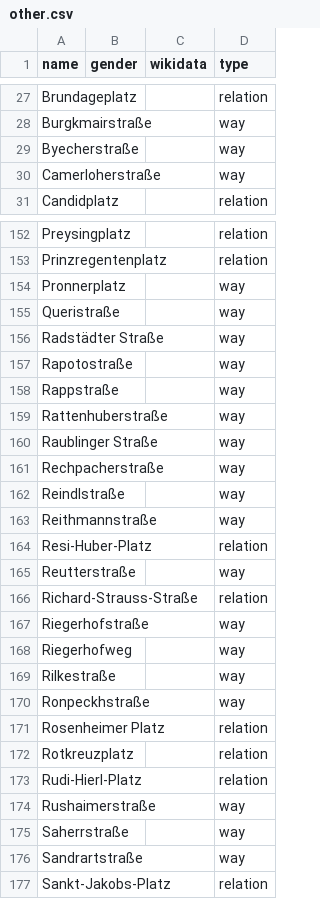
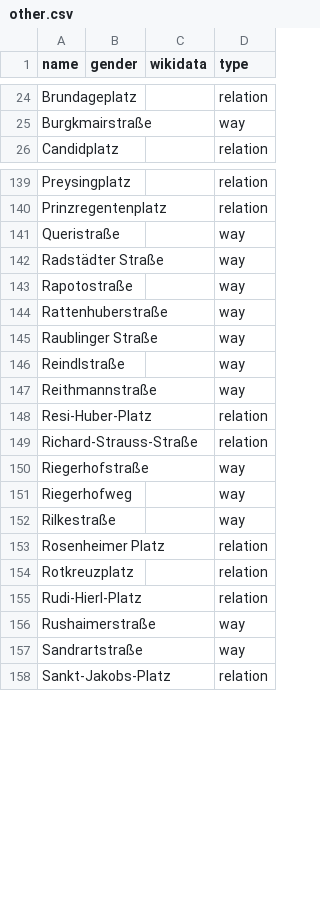
Before and after one commit to EqualStreetNames/equalstreetnames-munich, a CSV file: data/other.csv, drawn as a sheet; only a part is shown, gaps mark what is left out; the diff covers the shown part only.

Commit message:
adding the hostages,   Agricola   Aindorfer   Albl   Byecher   Camerloher   Egetter   Geyersperger   Geßler   Hörkher   Inderstorfer   Joachim Gotthard   Kirchmair   Lanz   Perhamer   Pronner   Rapp   Rechpacher   Reutter   Ronpeckh   Saherr   Schifferl   Sigl   Strobl   Stöberl   Valpichler   Wilhelm Mayr

```diff
--- a/data/other.csv
+++ b/data/other.csv
@@ -28,4 +25,2 @@ Brundageplatz,,,relation
 Burgkmairstraße,,,way
-Byecherstraße,,,way
-Camerloherstraße,,,way
 Candidplatz,,,relation
@@ -153,3 +140,2 @@ Preysingplatz,,,relation
 Prinzregentenplatz,,,relation
-Pronnerplatz,,,way
 Queristraße,,,way
@@ -157,6 +143,4 @@ Queristraße,,,way
 Rapotostraße,,,way
-Rappstraße,,,way
 Rattenhuberstraße,,,way
 "Raublinger Straße",,,way
-Rechpacherstraße,,,way
 Reindlstraße,,,way
@@ -164,3 +148,2 @@ Reithmannstraße,,,way
 Resi-Huber-Platz,,,relation
-Reutterstraße,,,way
 Richard-Strauss-Straße,,,relation
@@ -169,3 +152,2 @@ Riegerhofweg,,,way
 Rilkestraße,,,way
-Ronpeckhstraße,,,way
 "Rosenheimer Platz",,,relation
@@ -174,3 +156,2 @@ Rudi-Hierl-Platz,,,relation
 Rushaimerstraße,,,way
-Saherrstraße,,,way
 Sandrartstraße,,,way
```
Also changed, not shown: 16 removed rows elsewhere in this file, data/gender.csv, 3 other files.
